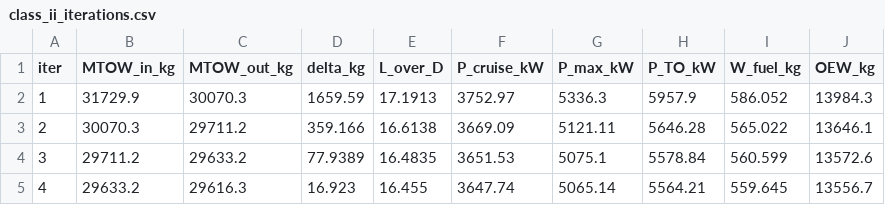
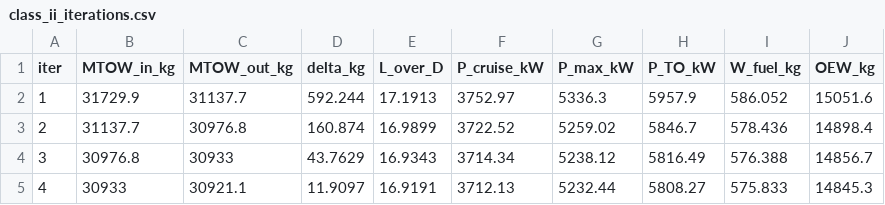
Before and after one commit to maxspannberger/HYCOOL-DSE, a CSV file: outputs/class_ii_iterations.csv, drawn as a sheet; only a part is shown; the diff covers the shown part only.

```diff
--- a/outputs/class_ii_iterations.csv
+++ b/outputs/class_ii_iterations.csv
@@ -1,5 +1,5 @@
 iter,MTOW_in_kg,MTOW_out_kg,delta_kg,L_over_D,P_cruise_kW,P_max_kW,P_TO_kW,W_fuel_kg,OEW_kg
-1,31729.9,30070.3,1659.59,17.1913,3752.97,5336.3,5957.9,586.052,13984.3
-2,30070.3,29711.2,359.166,16.6138,3669.09,5121.11,5646.28,565.022,13646.1
-3,29711.2,29633.2,77.9389,16.4835,3651.53,5075.1,5578.84,560.599,13572.6
-4,29633.2,29616.3,16.923,16.455,3647.74,5065.14,5564.21,559.645,13556.7
+1,31729.9,31137.7,592.244,17.1913,3752.97,5336.3,5957.9,586.052,15051.6
+2,31137.7,30976.8,160.874,16.9899,3722.52,5259.02,5846.7,578.436,14898.4
+3,30976.8,30933,43.7629,16.9343,3714.34,5238.12,5816.49,576.388,14856.7
+4,30933,30921.1,11.9097,16.9191,3712.13,5232.44,5808.27,575.833,14845.3
```
Also changed, not shown: 18 edited cells elsewhere in this file, outputs/class_ii_results.csv, 3 other files.
